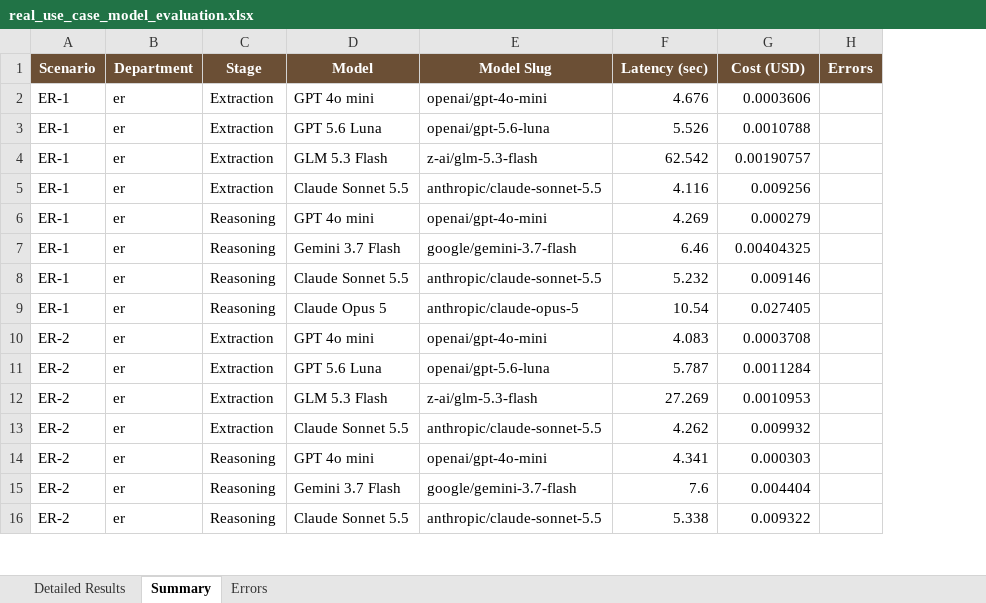
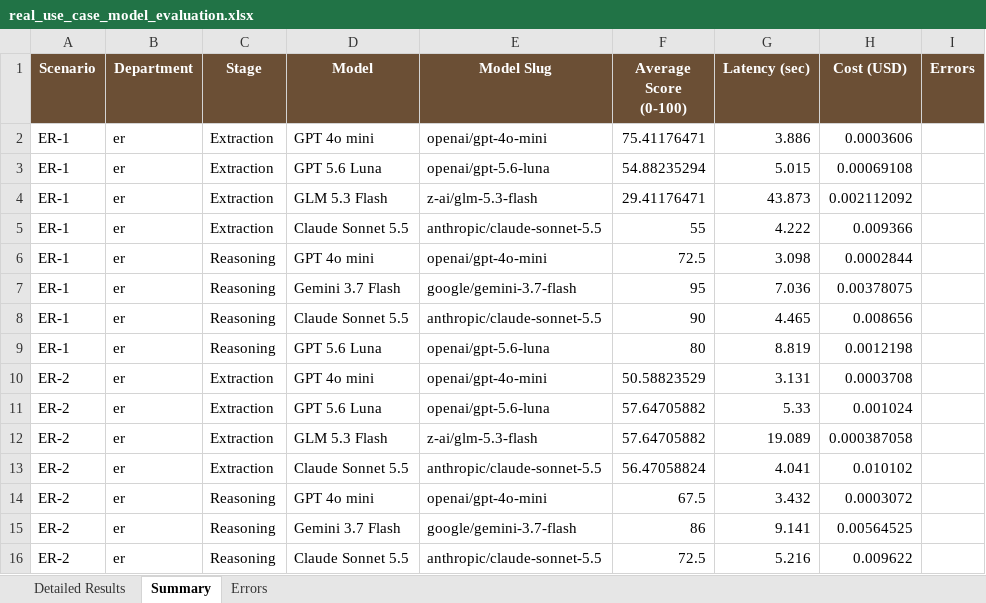
Before and after one commit to Andalusia-Data-Science-Team/Voice_for_Clinics, an Excel workbook: reports/real_use_case_model_evaluation.xlsx, sheet Summary, drawn as a sheet; only a part is shown; values as stored, in another font and other column widths than the file's, no borders; addresses are those after the commit; the diff covers the shown part only; the diff names each change by its address in the sheet, - before the commit and + after, or states it on an @@ line.

```diff
--- a/reports/real_use_case_model_evaluation.xlsx (sheet Summary)
+++ b/reports/real_use_case_model_evaluation.xlsx (sheet Summary)
+column F (Average Score (0-100)), rows 2-16: 75.41176471 | 54.88235294 | 29.41176471 | 55 | 72.5 | 95 | 90 | 80 | 50.58823529 | 57.64705882 | 57.64705882 | 56.47058824 | 67.5 | 86 | 72.5
-G2 (Latency (sec)): 4.676
+G2 (Latency (sec)): 3.886
-G3 (Latency (sec)): 5.526
+G3 (Latency (sec)): 5.015
-H3 (Cost (USD)): 0.0010788
+H3 (Cost (USD)): 0.00069108
-G4 (Latency (sec)): 62.542
+G4 (Latency (sec)): 43.873
-H4 (Cost (USD)): 0.00190757
+H4 (Cost (USD)): 0.002112092
-G5 (Latency (sec)): 4.116
+G5 (Latency (sec)): 4.222
-H5 (Cost (USD)): 0.009256
+H5 (Cost (USD)): 0.009366
-G6 (Latency (sec)): 4.269
+G6 (Latency (sec)): 3.098
-H6 (Cost (USD)): 0.000279
+H6 (Cost (USD)): 0.0002844
-G7 (Latency (sec)): 6.46
+G7 (Latency (sec)): 7.036
-H7 (Cost (USD)): 0.00404325
+H7 (Cost (USD)): 0.00378075
-G8 (Latency (sec)): 5.232
+G8 (Latency (sec)): 4.465
-H8 (Cost (USD)): 0.009146
+H8 (Cost (USD)): 0.008656
-D9 (Model): Claude Opus 5
+D9 (Model): GPT 5.6 Luna
-E9 (Model Slug): anthropic/claude-opus-5
+E9 (Model Slug): openai/gpt-5.6-luna
-G9 (Latency (sec)): 10.54
+G9 (Latency (sec)): 8.819
-H9 (Cost (USD)): 0.027405
+H9 (Cost (USD)): 0.0012198
-G10 (Latency (sec)): 4.083
+G10 (Latency (sec)): 3.131
-G11 (Latency (sec)): 5.787
+G11 (Latency (sec)): 5.33
-H11 (Cost (USD)): 0.0011284
+H11 (Cost (USD)): 0.001024
-G12 (Latency (sec)): 27.269
+G12 (Latency (sec)): 19.089
-H12 (Cost (USD)): 0.0010953
+H12 (Cost (USD)): 0.000387058
-G13 (Latency (sec)): 4.262
+G13 (Latency (sec)): 4.041
-H13 (Cost (USD)): 0.009932
+H13 (Cost (USD)): 0.010102
-G14 (Latency (sec)): 4.341
+G14 (Latency (sec)): 3.432
-H14 (Cost (USD)): 0.000303
+H14 (Cost (USD)): 0.0003072
-G15 (Latency (sec)): 7.6
+G15 (Latency (sec)): 9.141
-H15 (Cost (USD)): 0.004404
+H15 (Cost (USD)): 0.00564525
-G16 (Latency (sec)): 5.338
+G16 (Latency (sec)): 5.216
-H16 (Cost (USD)): 0.009322
+H16 (Cost (USD)): 0.009622
```
Also changed, not shown: 73 edited cells elsewhere in this sheet, sheet Detailed Results, sheet Errors, src/data/real_use_cases.xlsx, 30 other files.
